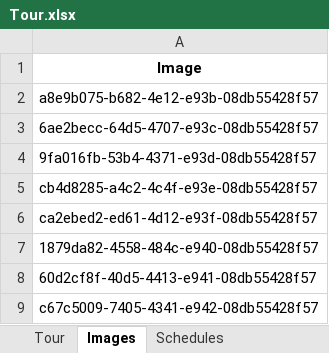
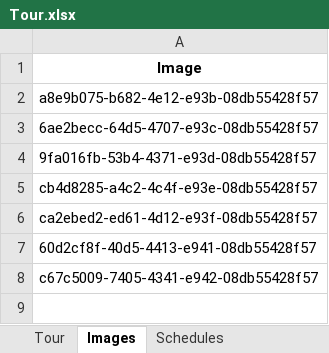
Before and after one commit to Panee99/traveler-be, an Excel workbook: Application/Statics/Tour.xlsx, sheet Images, drawn as a sheet; values as stored, in another font and other column widths than the file's, no borders; the diff names each change by its address in the sheet, - before the commit and + after, or states it on an @@ line.

```diff
--- a/Application/Statics/Tour.xlsx (sheet Images)
+++ b/Application/Statics/Tour.xlsx (sheet Images)
-row 7: 1879da82-4558-484c-e940-08db55428f57
```
Also changed, not shown: sheet Schedules, sheet Tour, 5 other files.
